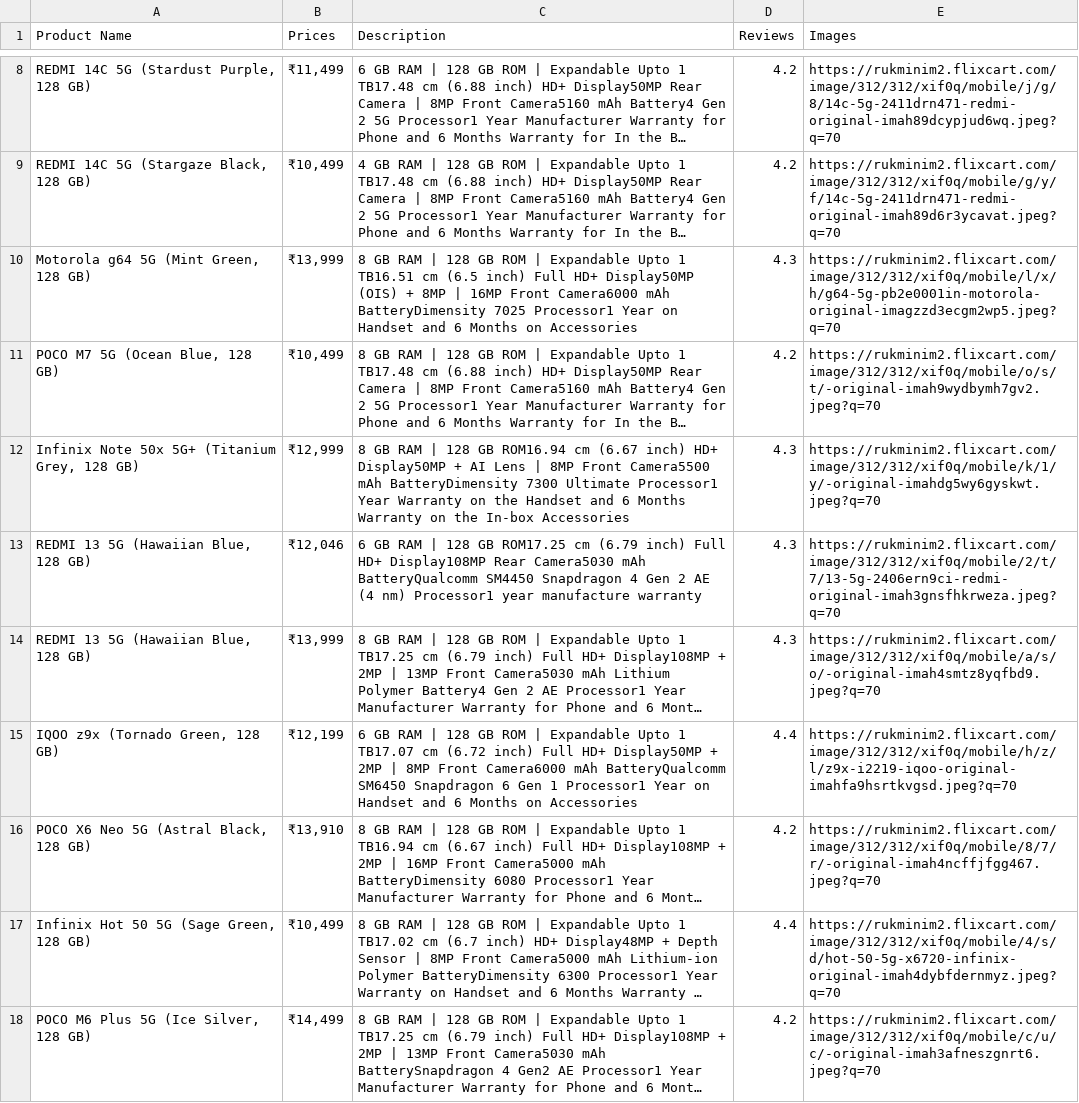
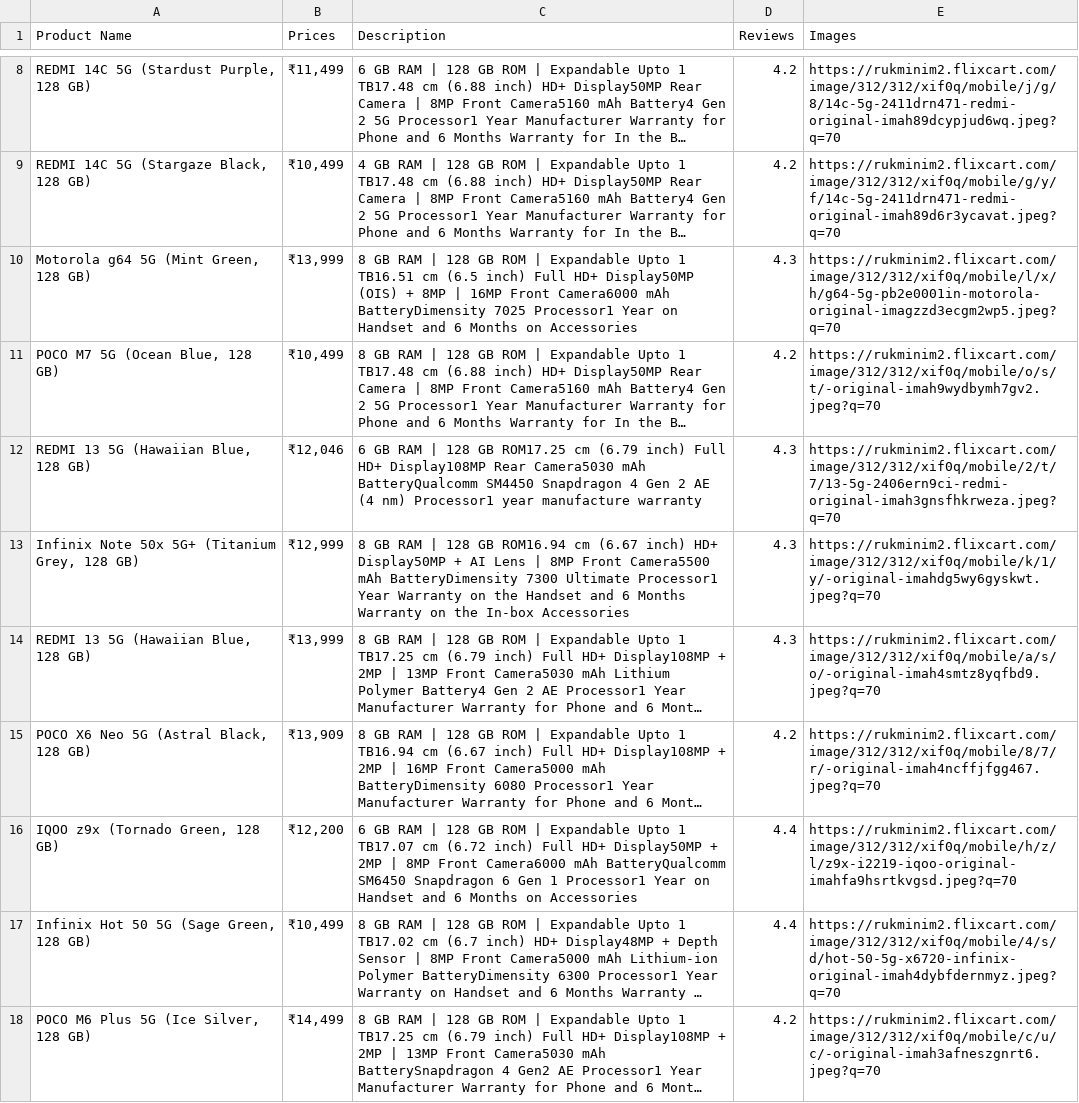
Before and after one commit to nishantchy/web-scrapping, a CSV file: flipkart/flipkart_mobile_under_15000.csv, drawn as a sheet; only a part is shown, gaps mark what is left out; long unchanged cells end in …; removed rows and columns are numbered as before the commit, all else as after; the diff covers the shown part only; the diff names each change by its address in the sheet, - before the commit and + after, or states it on an @@ line.

```diff
--- a/flipkart/flipkart_mobile_under_15000.csv
+++ b/flipkart/flipkart_mobile_under_15000.csv
@@ row 13 moved to row 12: REDMI 13 5G (Hawaiian Blue, 128 GB) @@
-row 15: IQOO z9x (Tornado Green, 128 GB) | ₹12,199 | 6 GB RAM | 128 GB ROM | Expandable Upto 1 TB17.07 cm (6.72 inch) Full HD+ Display50MP + 2MP | 8MP Front Camera6000 mAh BatteryQualcomm SM6450 Snapdragon 6 Gen 1 Processor1 Year on Handset and 6 Months on Accessories | 4.4 | https://rukminim2.flixcart.com/image/312/312/xif0q/mobile/h/z/l/z9x-i2219-iqoo-original-imahfa9hsrtkvgsd.jpeg?q=70
-B15 (Prices): ₹13,910
+B15 (Prices): ₹13,909
+row 16: IQOO z9x (Tornado Green, 128 GB) | ₹12,200 | 6 GB RAM | 128 GB ROM | Expandable Upto 1 TB17.07 cm (6.72 inch) Full HD+ Display50MP + 2MP | 8MP Front Camera6000 mAh BatteryQualcomm SM6450 Snapdragon 6 Gen 1 Processor1 Year on Handset and 6 Months on Accessories | 4.4 | https://rukminim2.flixcart.com/image/312/312/xif0q/mobile/h/z/l/z9x-i2219-iqoo-original-imahfa9hsrtkvgsd.jpeg?q=70
```
Also changed, not shown: 1 moved row and 1 edited cell elsewhere in this file, 2 other files.
